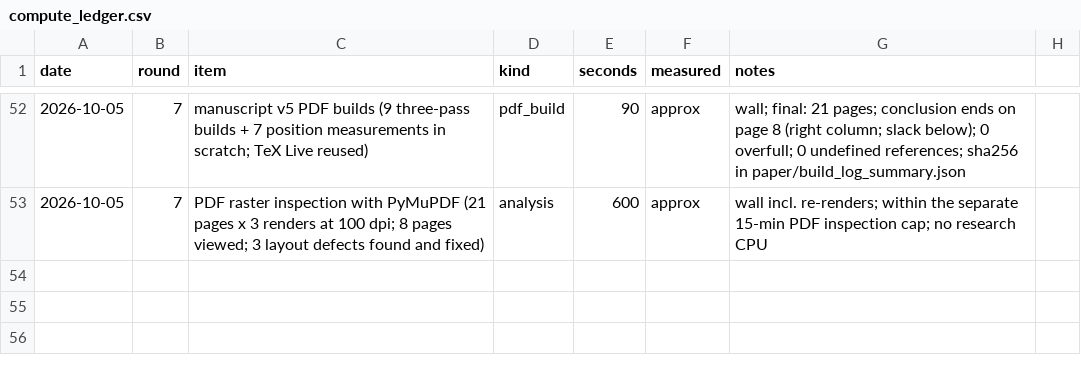
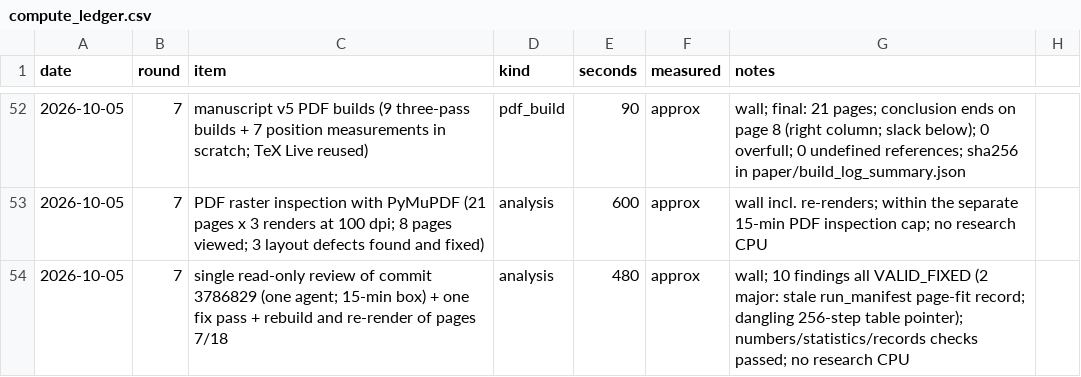
Before and after one commit to donggil113/Subset-Compatibility-in-Multimodal-Generation, a CSV file: export_bundle/results/compute_ledger.csv, drawn as a sheet; only a part is shown, gaps mark what is left out; the diff names each change by its address in the sheet, - before the commit and + after, or states it on an @@ line.

```diff
--- a/export_bundle/results/compute_ledger.csv
+++ b/export_bundle/results/compute_ledger.csv
+row 54: 2026-10-05 | 7 | single read-only review of commit 3786829 (one agent; 15-min box) + one fix pass + rebuild and re-render of pages 7/18 | analysis | 480 | approx | wall; 10 findings all VALID_FIXED (2 major: stale run_manifest page-fit record; dangling 256-step table pointer); numbers/statistics/records checks passed; no research CPU
```
Also changed, not shown: results/compute_ledger.csv, 16 other files.
